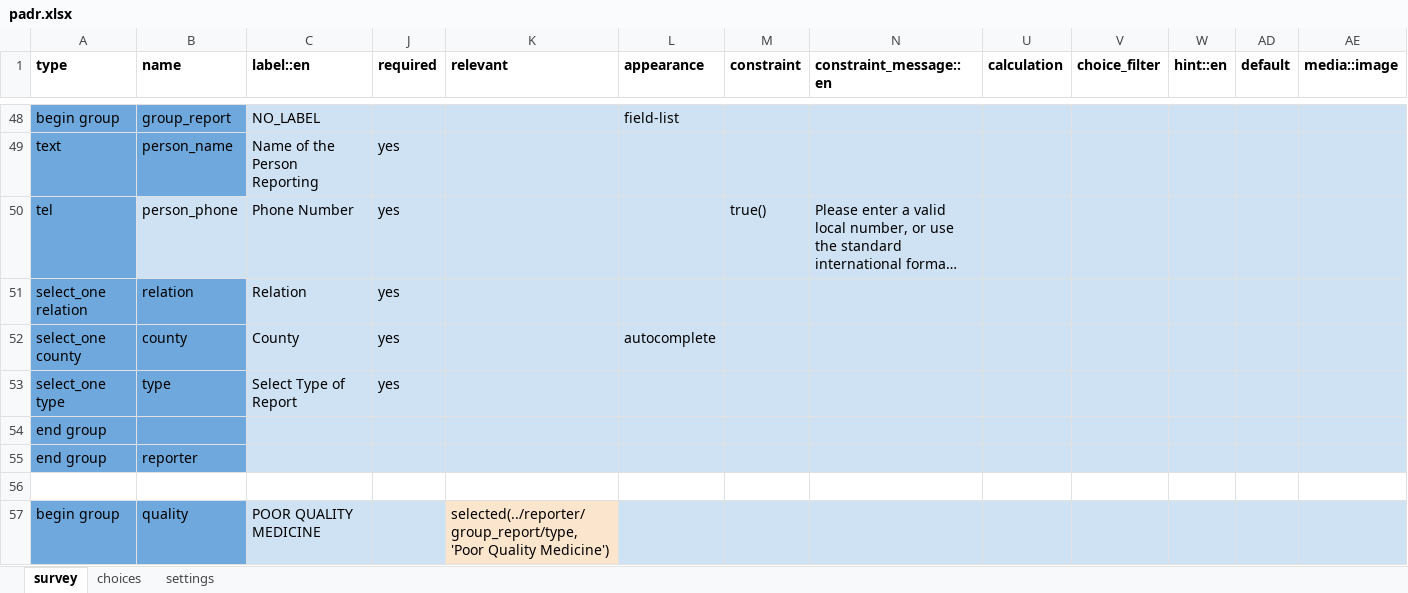
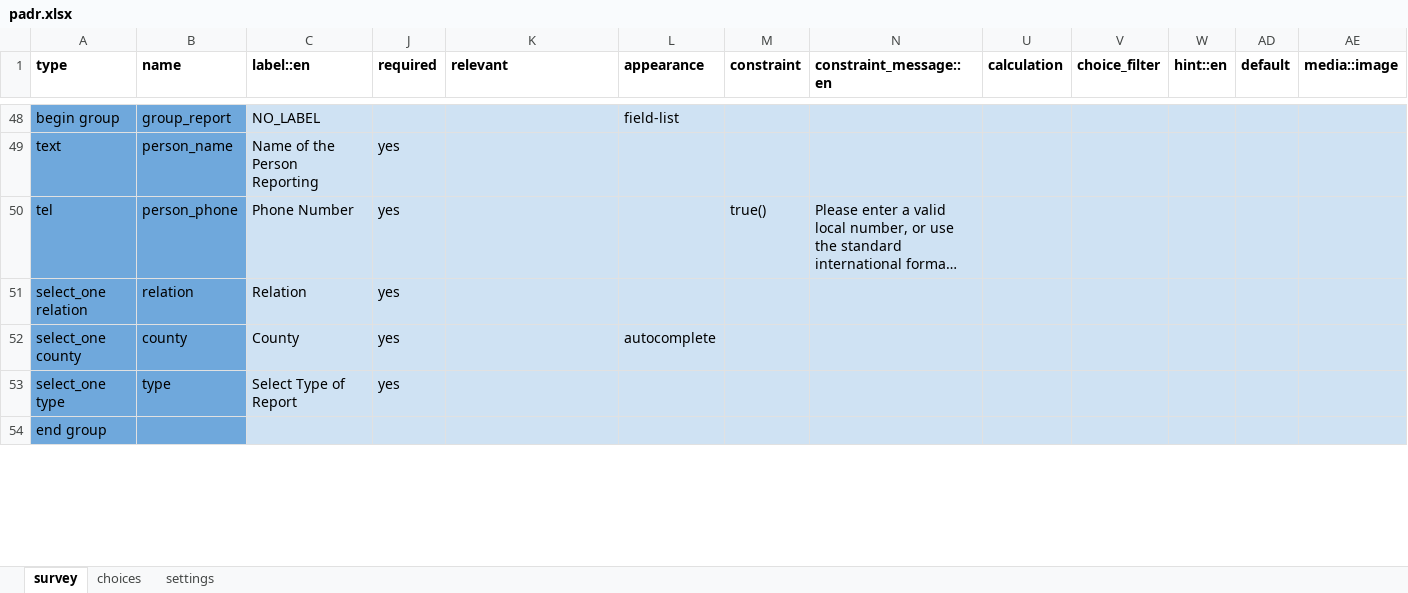
Before and after one commit to IntelliSOFT-Consulting/cht_pvers, an Excel workbook: cht_app/forms/app/padr.xlsx, sheet survey, drawn as a sheet; only a part is shown, gaps mark what is left out; long unchanged cells end in …; values as stored, in another font and other column widths than the file's, no borders; charts and pictures not drawn; rows hold the shown columns only; the diff covers the shown part only; the diff names each change by its address in the sheet, - before the commit and + after, or states it on an @@ line.

```diff
--- a/cht_app/forms/app/padr.xlsx (sheet survey)
+++ b/cht_app/forms/app/padr.xlsx (sheet survey)
-B50 fill: #CFE2F3
+B50 fill: #6FA8DC
-row 55: end group | reporter
-row 56: (empty)
-row 57: begin group | quality | POOR QUALITY MEDICINE |  | selected(../reporter/group_report/type, 'Poor Quality Medicine')
```
Also changed, not shown: 3 removed rows, 4 edited cells and cell formats elsewhere in this sheet, sheet choices, sheet settings, cht_app/forms/app/assessment.xlsx, 12 other files.
